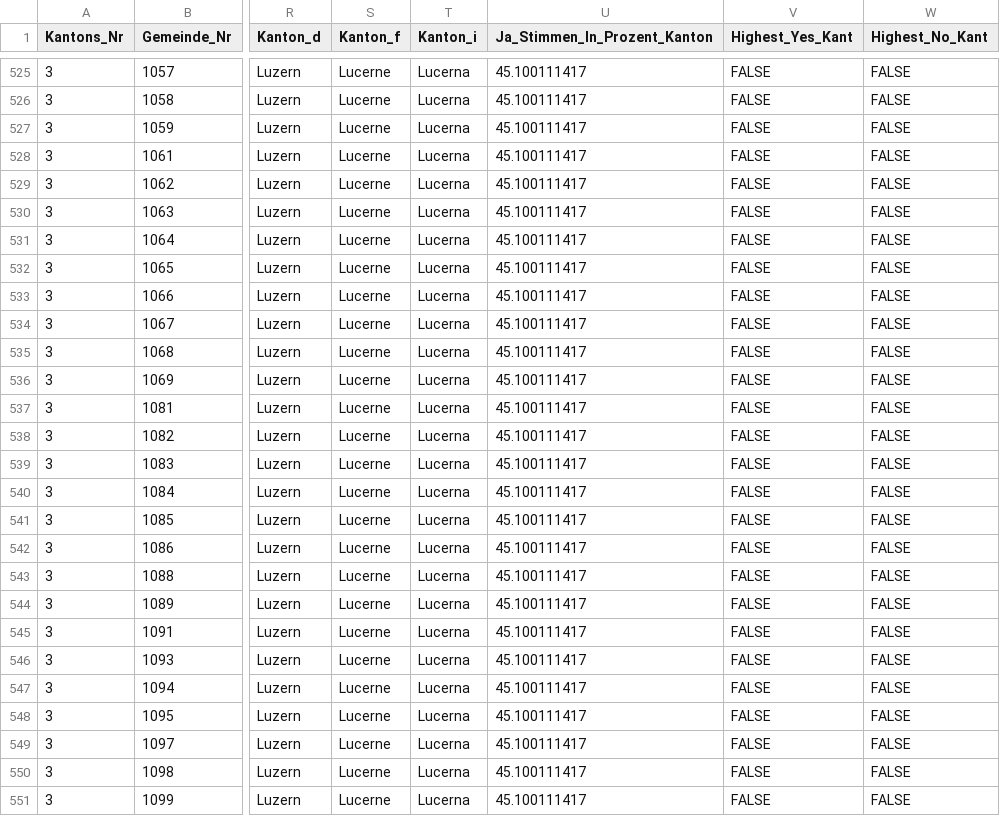
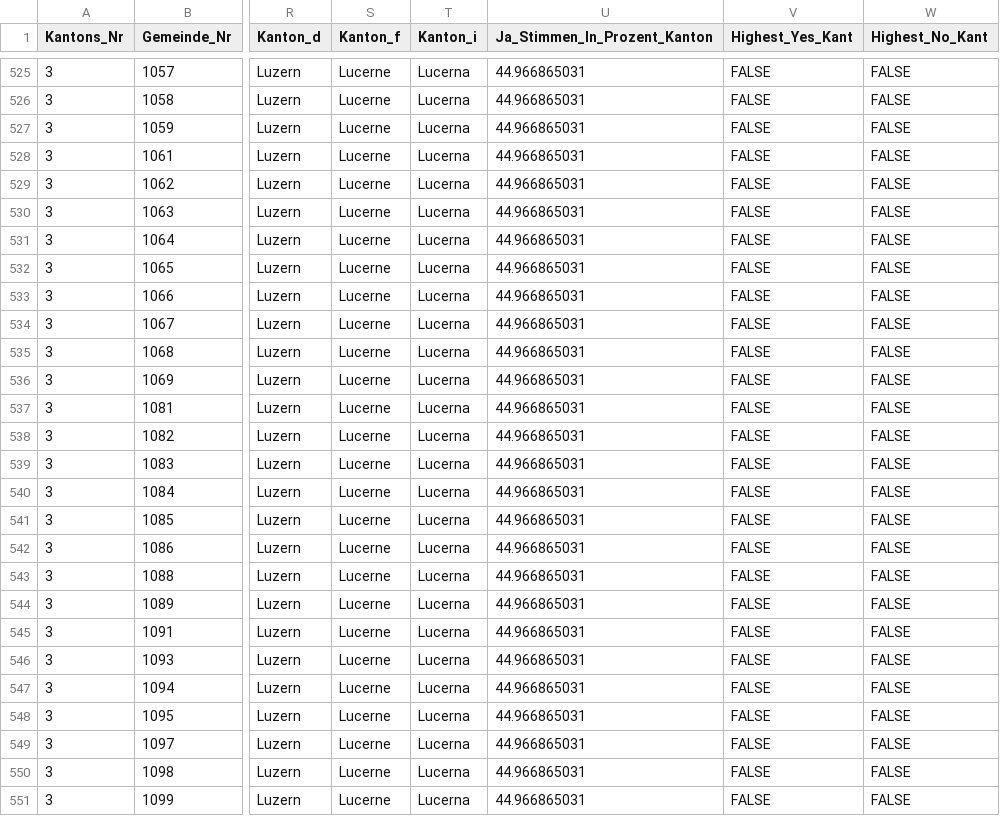
Before and after one commit to awp-finanznachrichten/lena_februar2022, a CSV file: Output/Medien_all_data.csv, drawn as a sheet; only a part is shown, gaps mark what is left out; the diff covers the shown part only; the diff names each change by its address in the sheet, - before the commit and + after, or states it on an @@ line.

```diff
--- a/Output/Medien_all_data.csv
+++ b/Output/Medien_all_data.csv
-U525:U551 (Ja_Stimmen_In_Prozent_Kanton): 45.100111417
+U525:U551 (Ja_Stimmen_In_Prozent_Kanton): 44.966865031
```
Also changed, not shown: 71 edited cells elsewhere in this file, Output/Tabakwerbung_all_data.csv, Output/Tabakwerbung_dw_central.csv, 21 other files.
